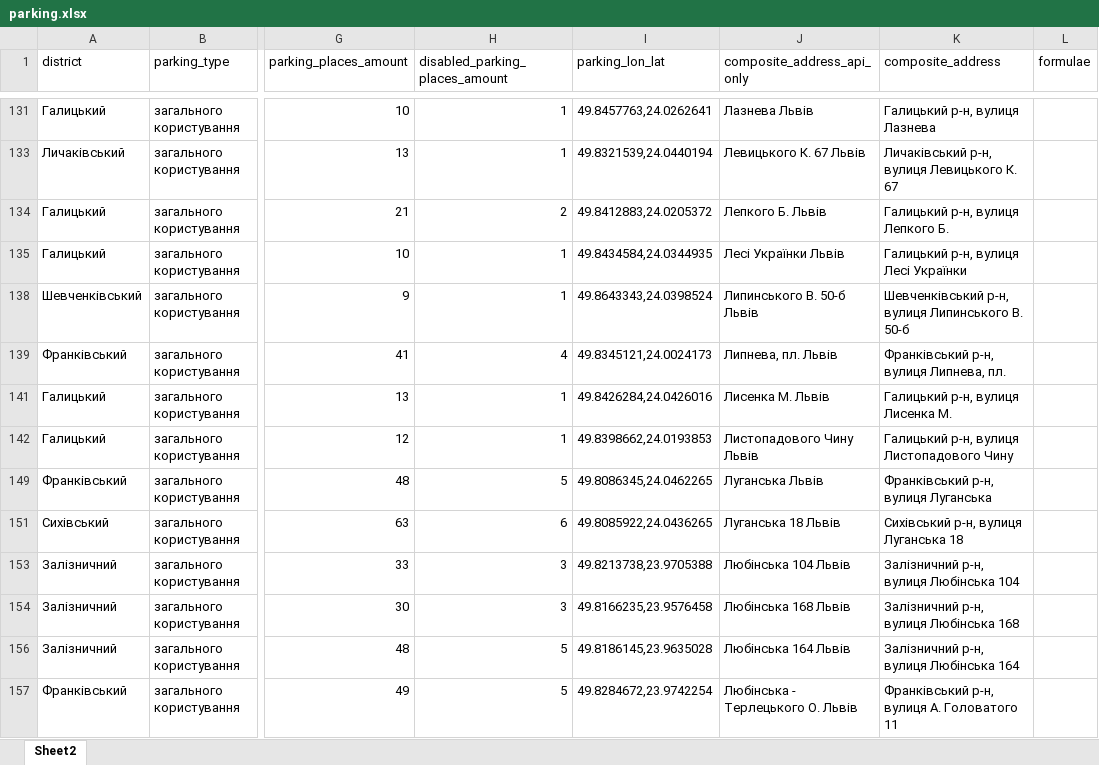
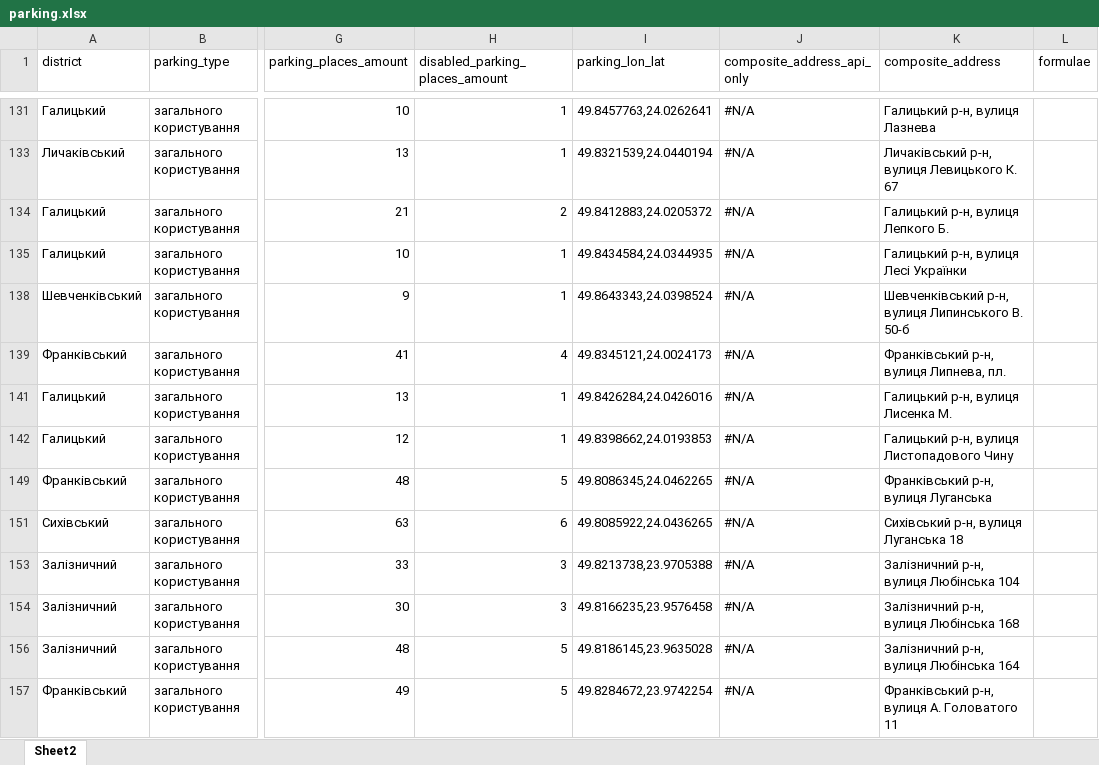
Before and after one commit to nklymok/lviv_parkingbot, an Excel workbook: parking.xlsx, sheet Sheet2, drawn as a sheet; only a part is shown, gaps mark what is left out; values as stored, in another font and other column widths than the file's, no borders; charts and pictures not drawn; the diff covers the shown part only; the diff names each change by its address in the sheet, - before the commit and + after, or states it on an @@ line.

```diff
--- a/parking.xlsx (sheet Sheet2)
+++ b/parking.xlsx (sheet Sheet2)
-J131 (composite_address_api_only): Лазнева Львів
+J131 (composite_address_api_only): #N/A
-J133 (composite_address_api_only): Левицького К. 67 Львів
+J133 (composite_address_api_only): #N/A
-J134 (composite_address_api_only): Лепкого Б. Львів
+J134 (composite_address_api_only): #N/A
-J135 (composite_address_api_only): Лесі Українки Львів
+J135 (composite_address_api_only): #N/A
-J138 (composite_address_api_only): Липинського В. 50-б Львів
+J138 (composite_address_api_only): #N/A
-J139 (composite_address_api_only): Липнева, пл. Львів
+J139 (composite_address_api_only): #N/A
-J141 (composite_address_api_only): Лисенка М. Львів
+J141 (composite_address_api_only): #N/A
-J142 (composite_address_api_only): Листопадового Чину Львів
+J142 (composite_address_api_only): #N/A
-J149 (composite_address_api_only): Луганська Львів
+J149 (composite_address_api_only): #N/A
-J151 (composite_address_api_only): Луганська 18 Львів
+J151 (composite_address_api_only): #N/A
-J153 (composite_address_api_only): Любінська 104 Львів
+J153 (composite_address_api_only): #N/A
-J154 (composite_address_api_only): Любінська 168 Львів
+J154 (composite_address_api_only): #N/A
-J156 (composite_address_api_only): Любінська 164 Львів
+J156 (composite_address_api_only): #N/A
-J157 (composite_address_api_only): Любінська - Терлецького О. Львів
+J157 (composite_address_api_only): #N/A
```
Also changed, not shown: 179 edited cells elsewhere in this sheet, hidden cells, charts or pictures, 1 other file.
